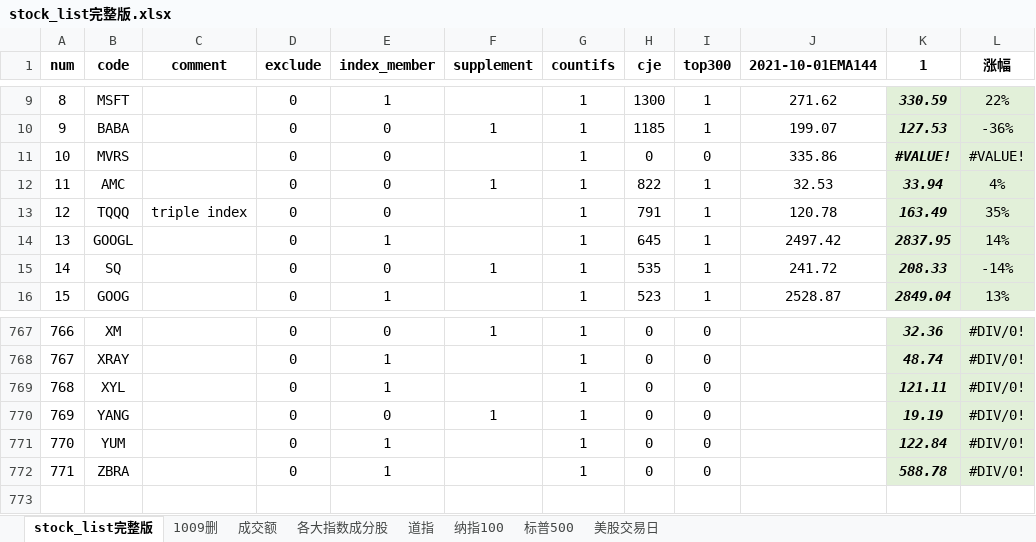
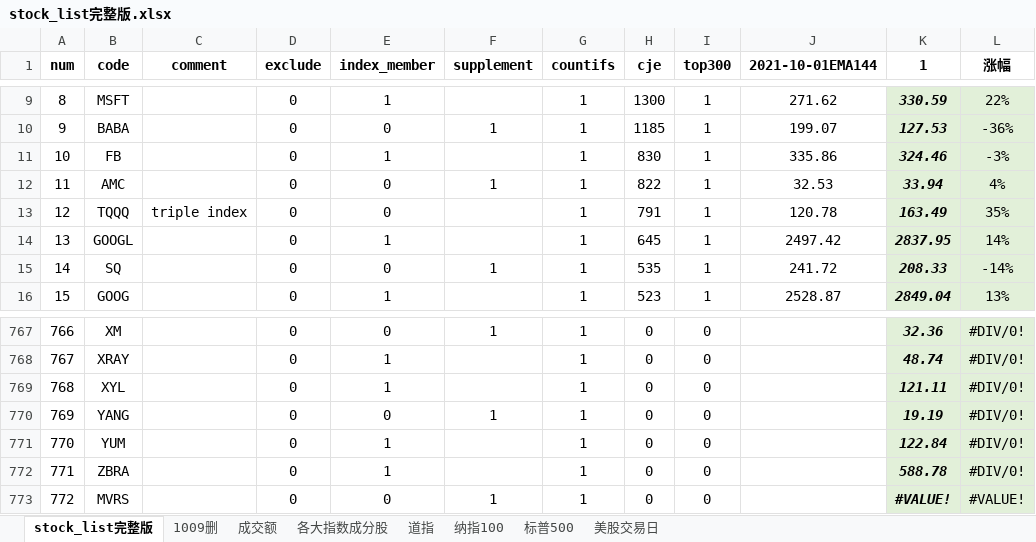
Before and after one commit to zxcvbnm3260/ChristopherShen, an Excel workbook: stock_list完整版.xlsx, sheet stock_list完整版, drawn as a sheet; only a part is shown, gaps mark what is left out; values as stored, in another font and other column widths than the file's, no borders; conditional formats not drawn; removed rows and columns are numbered as before the commit, all else as after; the diff names each change by its address in the sheet, - before the commit and + after, or states it on an @@ line.

```diff
--- a/stock_list完整版.xlsx (sheet stock_list完整版)
+++ b/stock_list完整版.xlsx (sheet stock_list完整版)
-row 11: 10 | MVRS |  | 0 | 0 |  | 1 | 0 | 0 | 335.86 | #VALUE! | #VALUE!
+row 11: 10 | FB |  | 0 | 1 |  | 1 | 830 | 1 | 335.86 | 324.46 | -3%
+row 773: 772 | MVRS |  | 0 | 0 | 1 | 1 | 0 | 0 |  | #VALUE! | #VALUE!
```
Also changed, not shown: sheet 各大指数成分股, 1 other file.
